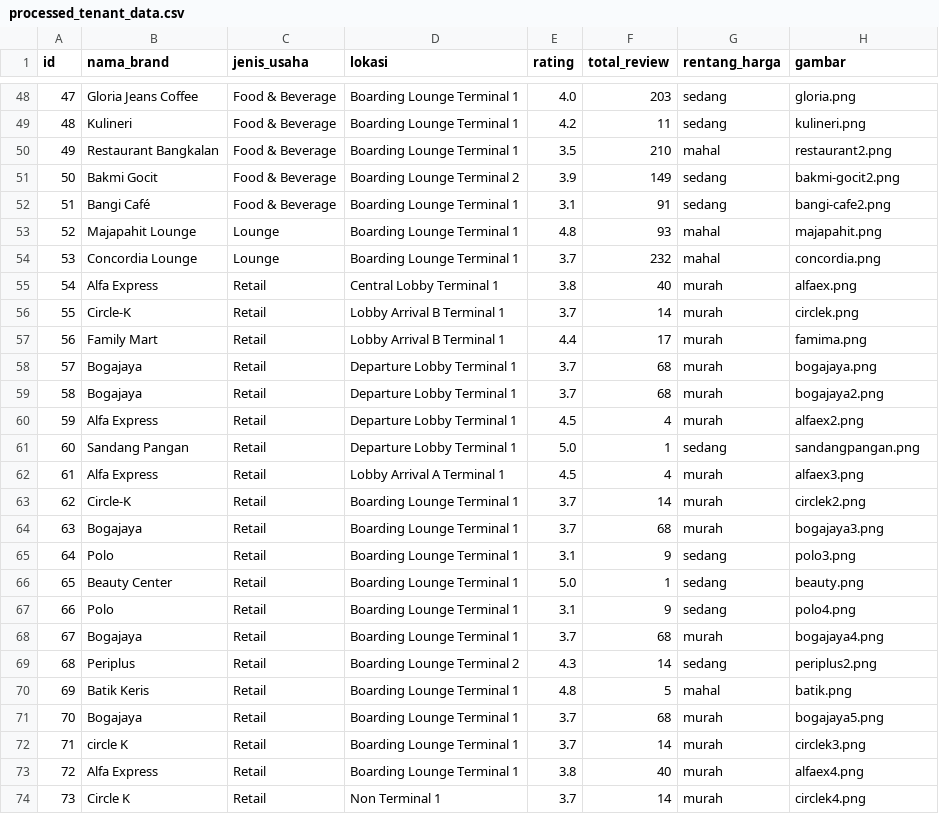
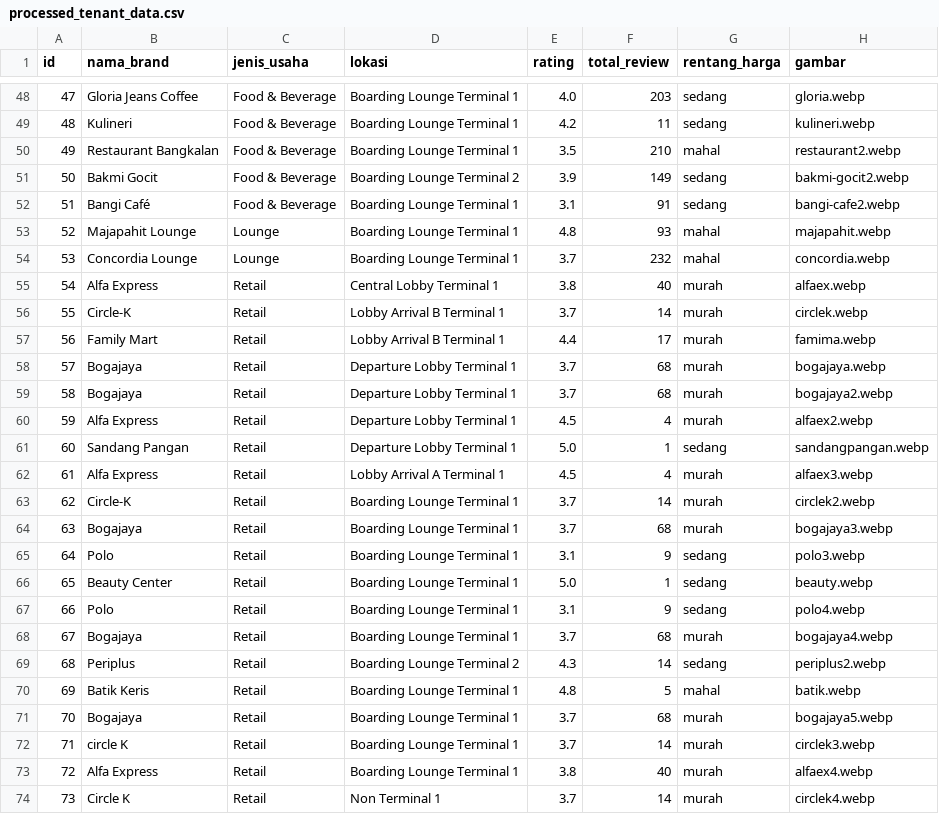
Before and after one commit to GhandiZero0X/sistem-rekomendasi-tenant, a CSV file: data/processed_tenant_data.csv, drawn as a sheet; only a part is shown, gaps mark what is left out; the diff covers the shown part only.

Commit message:
[+] Update image file extensions in tenant data CSV
Replaced all image file extensions from .png and .jpg to .webp in the processed_tenant_data.csv file to standardize image formats and improve consistency.

```diff
--- a/data/processed_tenant_data.csv
+++ b/data/processed_tenant_data.csv
@@ -48,27 +48,27 @@ id,nama_brand,jenis_usaha,lokasi,rating,total_review,rentang_harga,gambar
-47,Gloria Jeans Coffee,Food & Beverage,Boarding Lounge Terminal 1,4.0,203,sedang,gloria.png
-48,Kulineri,Food & Beverage,Boarding Lounge Terminal 1,4.2,11,sedang,kulineri.png
-49,Restaurant Bangkalan,Food & Beverage,Boarding Lounge Terminal 1,3.5,210,mahal,restaurant2.png
-50,Bakmi Gocit,Food & Beverage,Boarding Lounge Terminal 2,3.9,149,sedang,bakmi-gocit2.png
-51,Bangi Café,Food & Beverage,Boarding Lounge Terminal 1,3.1,91,sedang,bangi-cafe2.png
-52,Majapahit Lounge,Lounge,Boarding Lounge Terminal 1,4.8,93,mahal,majapahit.png
-53,Concordia Lounge,Lounge,Boarding Lounge Terminal 1,3.7,232,mahal,concordia.png
-54,Alfa Express,Retail,Central Lobby Terminal 1,3.8,40,murah,alfaex.png
-55,Circle-K,Retail,Lobby Arrival B Terminal 1,3.7,14,murah,circlek.png
-56,Family Mart,Retail,Lobby Arrival B Terminal 1,4.4,17,murah,famima.png
-57,Bogajaya,Retail,Departure Lobby Terminal 1,3.7,68,murah,bogajaya.png
-58,Bogajaya,Retail,Departure Lobby Terminal 1,3.7,68,murah,bogajaya2.png
-59,Alfa Express,Retail,Departure Lobby Terminal 1,4.5,4,murah,alfaex2.png
-60,Sandang Pangan,Retail,Departure Lobby Terminal 1,5.0,1,sedang,sandangpangan.png
-61,Alfa Express,Retail,Lobby Arrival A Terminal 1,4.5,4,murah,alfaex3.png
-62,Circle-K,Retail,Boarding Lounge Terminal 1,3.7,14,murah,circlek2.png
-63,Bogajaya,Retail,Boarding Lounge Terminal 1,3.7,68,murah,bogajaya3.png
-64,Polo,Retail,Boarding Lounge Terminal 1,3.1,9,sedang,polo3.png
-65,Beauty Center,Retail,Boarding Lounge Terminal 1,5.0,1,sedang,beauty.png
-66,Polo,Retail,Boarding Lounge Terminal 1,3.1,9,sedang,polo4.png
-67,Bogajaya,Retail,Boarding Lounge Terminal 1,3.7,68,murah,bogajaya4.png
-68,Periplus,Retail,Boarding Lounge Terminal 2,4.3,14,sedang,periplus2.png
-69,Batik Keris,Retail,Boarding Lounge Terminal 1,4.8,5,mahal,batik.png
-70,Bogajaya,Retail,Boarding Lounge Terminal 1,3.7,68,murah,bogajaya5.png
-71,circle K,Retail,Boarding Lounge Terminal 1,3.7,14,murah,circlek3.png
-72,Alfa Express,Retail,Boarding Lounge Terminal 1,3.8,40,murah,alfaex4.png
-73,Circle K,Retail,Non Terminal 1,3.7,14,murah,circlek4.png
+47,Gloria Jeans Coffee,Food & Beverage,Boarding Lounge Terminal 1,4.0,203,sedang,gloria.webp
+48,Kulineri,Food & Beverage,Boarding Lounge Terminal 1,4.2,11,sedang,kulineri.webp
+49,Restaurant Bangkalan,Food & Beverage,Boarding Lounge Terminal 1,3.5,210,mahal,restaurant2.webp
+50,Bakmi Gocit,Food & Beverage,Boarding Lounge Terminal 2,3.9,149,sedang,bakmi-gocit2.webp
+51,Bangi Café,Food & Beverage,Boarding Lounge Terminal 1,3.1,91,sedang,bangi-cafe2.webp
+52,Majapahit Lounge,Lounge,Boarding Lounge Terminal 1,4.8,93,mahal,majapahit.webp
+53,Concordia Lounge,Lounge,Boarding Lounge Terminal 1,3.7,232,mahal,concordia.webp
+54,Alfa Express,Retail,Central Lobby Terminal 1,3.8,40,murah,alfaex.webp
+55,Circle-K,Retail,Lobby Arrival B Terminal 1,3.7,14,murah,circlek.webp
+56,Family Mart,Retail,Lobby Arrival B Terminal 1,4.4,17,murah,famima.webp
+57,Bogajaya,Retail,Departure Lobby Terminal 1,3.7,68,murah,bogajaya.webp
+58,Bogajaya,Retail,Departure Lobby Terminal 1,3.7,68,murah,bogajaya2.webp
+59,Alfa Express,Retail,Departure Lobby Terminal 1,4.5,4,murah,alfaex2.webp
+60,Sandang Pangan,Retail,Departure Lobby Terminal 1,5.0,1,sedang,sandangpangan.webp
+61,Alfa Express,Retail,Lobby Arrival A Terminal 1,4.5,4,murah,alfaex3.webp
+62,Circle-K,Retail,Boarding Lounge Terminal 1,3.7,14,murah,circlek2.webp
+63,Bogajaya,Retail,Boarding Lounge Terminal 1,3.7,68,murah,bogajaya3.webp
+64,Polo,Retail,Boarding Lounge Terminal 1,3.1,9,sedang,polo3.webp
+65,Beauty Center,Retail,Boarding Lounge Terminal 1,5.0,1,sedang,beauty.webp
+66,Polo,Retail,Boarding Lounge Terminal 1,3.1,9,sedang,polo4.webp
+67,Bogajaya,Retail,Boarding Lounge Terminal 1,3.7,68,murah,bogajaya4.webp
+68,Periplus,Retail,Boarding Lounge Terminal 2,4.3,14,sedang,periplus2.webp
+69,Batik Keris,Retail,Boarding Lounge Terminal 1,4.8,5,mahal,batik.webp
+70,Bogajaya,Retail,Boarding Lounge Terminal 1,3.7,68,murah,bogajaya5.webp
+71,circle K,Retail,Boarding Lounge Terminal 1,3.7,14,murah,circlek3.webp
+72,Alfa Express,Retail,Boarding Lounge Terminal 1,3.8,40,murah,alfaex4.webp
+73,Circle K,Retail,Non Terminal 1,3.7,14,murah,circlek4.webp
```
Also changed, not shown: 71 edited cells elsewhere in this file.
